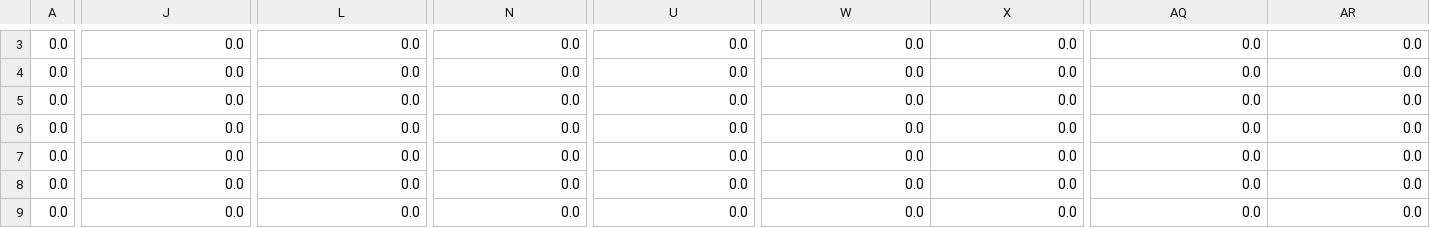
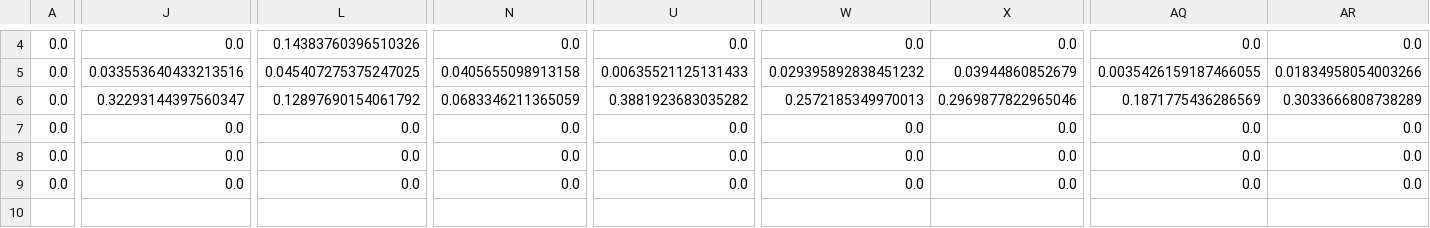
Before and after one commit to FishMage/shado-dev, a CSV file: bin/shadojava-master/out/repCSV/Repli_0_Dispatcher.csv, drawn as a sheet; only a part is shown, gaps mark what is left out; removed rows and columns are numbered as before the commit, all else as after; rows hold the shown columns only; the diff covers the shown part only; the diff names each change by its address in the sheet, - before the commit and + after, or states it on an @@ line.

```diff
--- a/bin/shadojava-master/out/repCSV/Repli_0_Dispatcher.csv
+++ b/bin/shadojava-master/out/repCSV/Repli_0_Dispatcher.csv
-L4: 0.0
+L4: 0.14383760396510326
-J5: 0.0
+J5: 0.033553640433213516
-L5: 0.0
+L5: 0.045407275375247025
-N5: 0.0
+N5: 0.0405655098913158
-U5: 0.0
+U5: 0.00635521125131433
-W5: 0.0
+W5: 0.029395892838451232
-X5: 0.0
+X5: 0.03944860852679
-AQ5: 0.0
+AQ5: 0.0035426159187466055
-AR5: 0.0
+AR5: 0.01834958054003266
-J6: 0.0
+J6: 0.32293144397560347
-L6: 0.0
+L6: 0.12897690154061792
-N6: 0.0
+N6: 0.0683346211365059
-U6: 0.0
+U6: 0.3881923683035282
-W6: 0.0
+W6: 0.2572185349970013
-X6: 0.0
+X6: 0.2969877822965046
-AQ6: 0.0
+AQ6: 0.1871775436286569
-AR6: 0.0
+AR6: 0.3033666808738289
-row 6: 0.0 | 0.0 | 0.0 | 0.0 | 0.0 | 0.0 | 0.0 | 0.0 | 0.0
```
Also changed, not shown: 1 added row and 29 edited cells elsewhere in this file, bin/shadojava-master/out/Operations Management Specialist.csv, bin/shadojava-master/out/RemoteOperator.csv, 14 other files.
